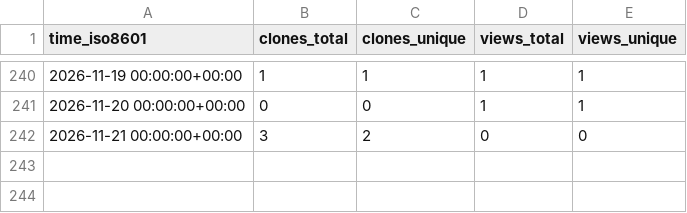
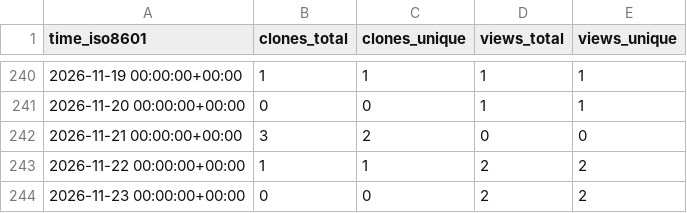
Before and after one commit to AiratTop/github-repo-stats, a CSV file: AiratTop/postgresql-self-hosted/ghrs-data/views_clones_aggregate.csv, drawn as a sheet; only a part is shown, gaps mark what is left out.

```diff
--- a/AiratTop/postgresql-self-hosted/ghrs-data/views_clones_aggregate.csv
+++ b/AiratTop/postgresql-self-hosted/ghrs-data/views_clones_aggregate.csv
@@ -242 +242,3 @@ time_iso8601,clones_total,clones_unique,views_total,views_unique
 2026-11-21 00:00:00+00:00,3,2,0,0
+2026-11-22 00:00:00+00:00,1,1,2,2
+2026-11-23 00:00:00+00:00,0,0,2,2
```
Also changed, not shown: 1 other file.
